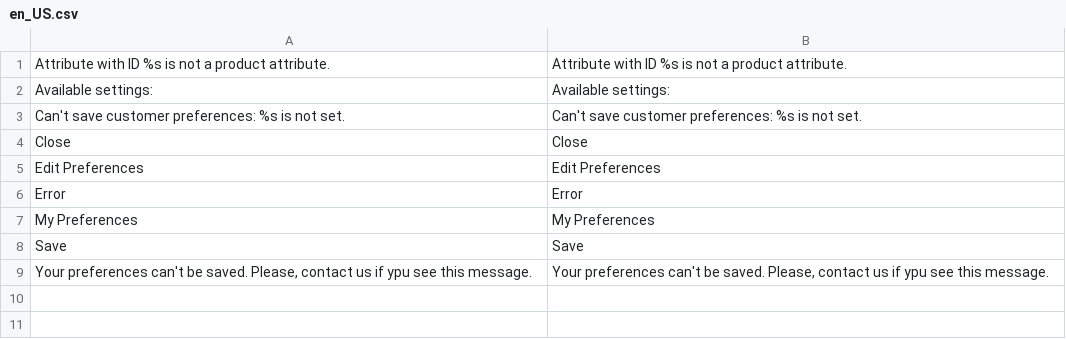
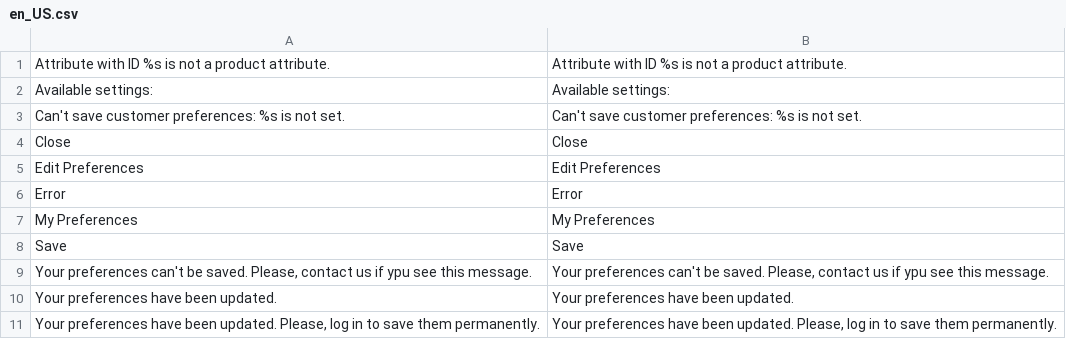
Before and after one commit to maksymz/dv_campus, a CSV file: app/code/DvCampus/CustomerPreferences/i18n/en_US.csv, drawn as a sheet.

Commit message:
Lesson 20: working with customer session to save preferences

```diff
--- a/app/code/DvCampus/CustomerPreferences/i18n/en_US.csv
+++ b/app/code/DvCampus/CustomerPreferences/i18n/en_US.csv
@@ -9 +9,3 @@
 "Your preferences can't be saved. Please, contact us if ypu see this message.","Your preferences can't be saved. Please, contact us if ypu see this message."
+"Your preferences have been updated.","Your preferences have been updated."
+"Your preferences have been updated. Please, log in to save them permanently.","Your preferences have been updated. Please, log in to save them permanently."
```
Also changed, not shown: 4 other files.
